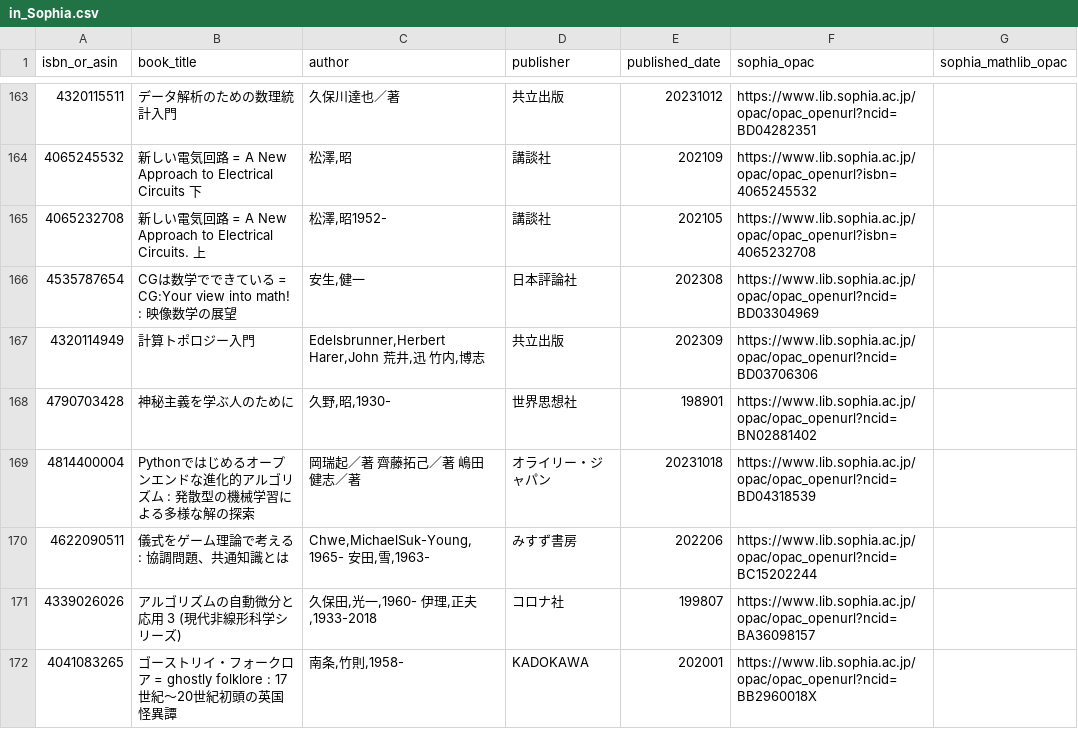
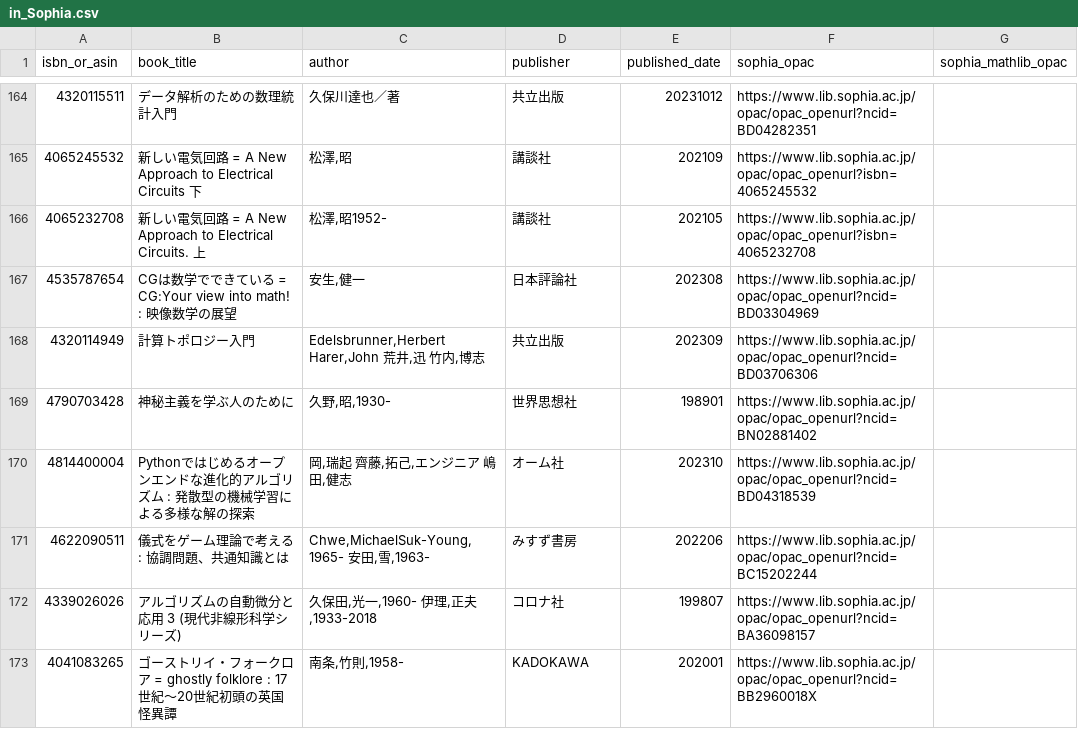
Before and after one commit to stepney141/favs, a CSV file: bookmeter_wish/csv/in_Sophia.csv, drawn as a sheet; only a part is shown, gaps mark what is left out; the diff covers the shown part only.

```diff
--- a/bookmeter_wish/csv/in_Sophia.csv
+++ b/bookmeter_wish/csv/in_Sophia.csv
@@ -168,3 +169,3 @@ isbn_or_asin,book_title,author,publisher,published_date,sophia_opac,sophia_mathl
 4790703428,神秘主義を学ぶ人のために,"久野,昭,1930-",世界思想社,198901,https://www.lib.sophia.ac.jp/opac/opac_openurl?ncid=BN02881402,
-4814400004,Pythonではじめるオープンエンドな進化的アルゴリズム : 発散型の機械学習による多様な解の探索,岡瑞起／著 齊藤拓己／著 嶋田健志／著,オライリー・ジャパン,20231018,https://www.lib.sophia.ac.jp/opac/opac_openurl?ncid=BD04318539,
+4814400004,Pythonではじめるオープンエンドな進化的アルゴリズム : 発散型の機械学習による多様な解の探索,"岡,瑞起 齊藤,拓己,エンジニア 嶋田,健志",オーム社,202310,https://www.lib.sophia.ac.jp/opac/opac_openurl?ncid=BD04318539,
 4622090511,儀式をゲーム理論で考える : 協調問題、共通知識とは,"Chwe,MichaelSuk-Young,1965- 安田,雪,1963-",みすず書房,202206,https://www.lib.sophia.ac.jp/opac/opac_openurl?ncid=BC15202244,
```
Also changed, not shown: 1 added row and 8 edited cells elsewhere in this file, bookmeter_wish/csv/bookmeter_wish_books.csv, bookmeter_wish/csv/in_Sophia_but_not_in_UTokyo.csv, 12 other files.
